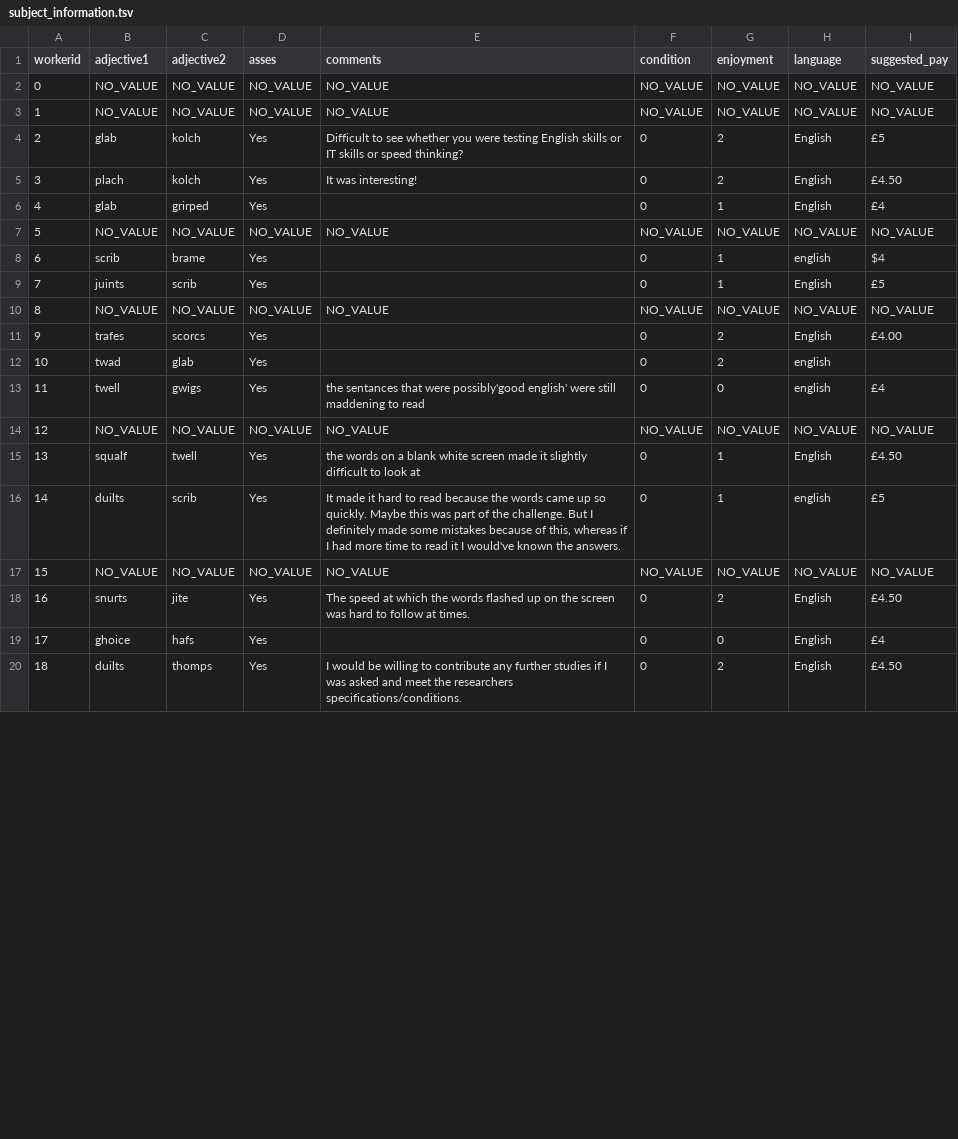
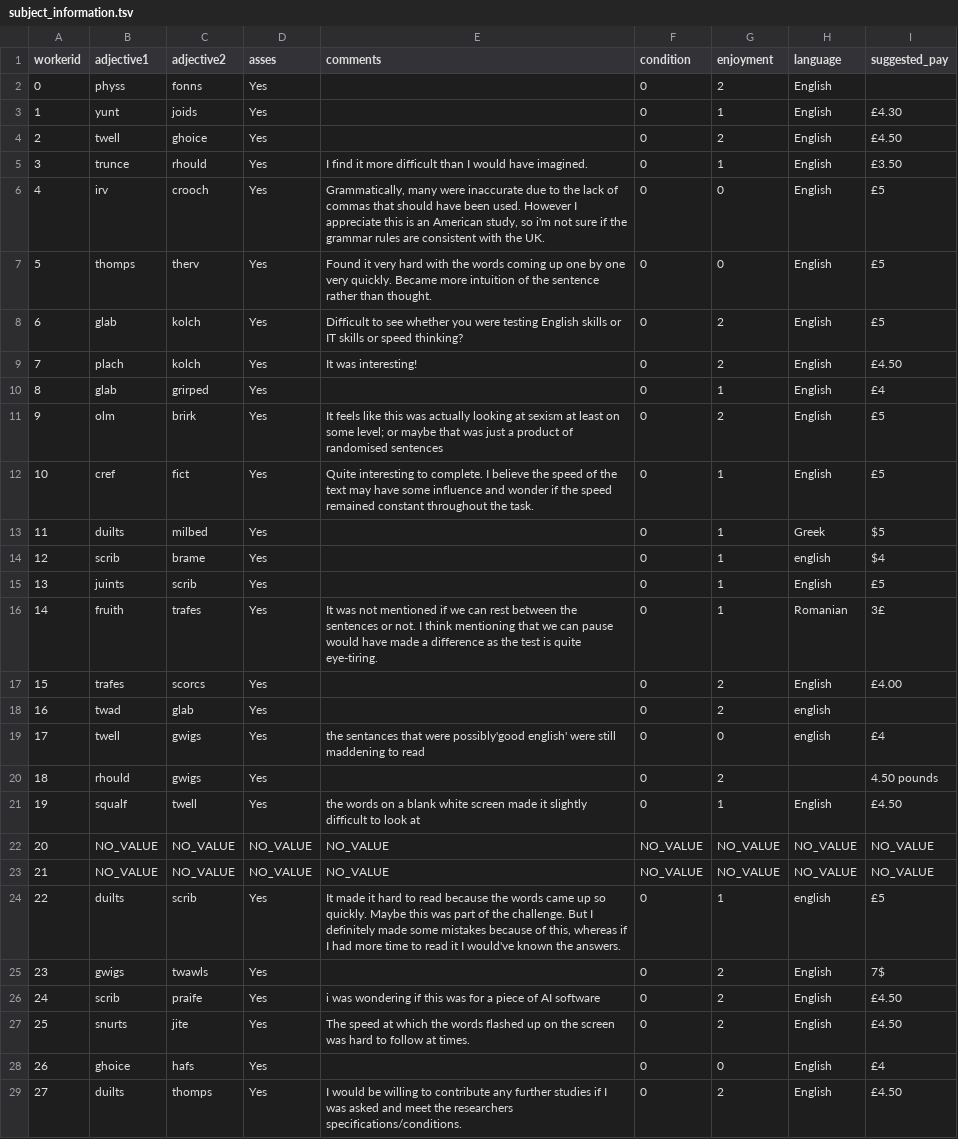
Before and after one commit to m-hahn/npi-illusion, a TSV file: experiments/2-npi/Submiterator-master/subject_information.tsv, drawn as a sheet; only a part is shown; removed rows and columns are numbered as before the commit, all else as after; the diff covers the shown part only; the diff names each change by its address in the sheet, - before the commit and + after, or states it on an @@ line.

```diff
--- a/experiments/2-npi/Submiterator-master/subject_information.tsv
+++ b/experiments/2-npi/Submiterator-master/subject_information.tsv
-row 3: 1 | NO_VALUE | NO_VALUE | NO_VALUE | NO_VALUE | NO_VALUE | NO_VALUE | NO_VALUE | NO_VALUE
+row 2: 0 | physs | fonns | Yes |  | 0 | 2 | English
+row 3: 1 | yunt | joids | Yes |  | 0 | 1 | English | £4.30
+row 4: 2 | twell | ghoice | Yes |  | 0 | 2 | English | £4.50
+row 5: 3 | trunce | rhould | Yes | I find it more difficult than I would have imagined. | 0 | 1 | English | £3.50
+row 6: 4 | irv | crooch | Yes | Grammatically, many were inaccurate due to the lack of commas that should have been used. However I appreciate this is an American study, so i'm not sure if the grammar rules are consistent with the UK. | 0 | 0 | English | £5
+row 7: 5 | thomps | therv | Yes | Found it very hard with the words coming up one by one very quickly. Became more intuition of the sentence rather than thought. | 0 | 0 | English | £5
@@ column A (workerid) renumbered between rows 8 and 29 @@
-row 7: 5 | NO_VALUE | NO_VALUE | NO_VALUE | NO_VALUE | NO_VALUE | NO_VALUE | NO_VALUE | NO_VALUE
+row 11: 9 | olm | brirk | Yes | It feels like this was actually looking at sexism at least on some level; or maybe that was just a product of randomised sentences | 0 | 2 | English | £5
+row 12: 10 | cref | fict | Yes | Quite interesting to complete. I believe the speed of the text may have some influence and wonder if the speed remained constant throughout the task. | 0 | 1 | English | £5
+row 13: 11 | duilts | milbed | Yes |  | 0 | 1 | Greek | $5
-row 10: 8 | NO_VALUE | NO_VALUE | NO_VALUE | NO_VALUE | NO_VALUE | NO_VALUE | NO_VALUE | NO_VALUE
+row 16: 14 | fruith | trafes | Yes | It was not mentioned if we can rest between the sentences or not. I think mentioning that we can pause would have made a difference as the test is quite eye-tiring. | 0 | 1 | Romanian | 3£
+row 20: 18 | rhould | gwigs | Yes |  | 0 | 2 |  | 4.50 pounds
@@ row 15 moved to row 21: 19 @@
@@ row 2 moved to row 23: 21 @@
-row 17: 15 | NO_VALUE | NO_VALUE | NO_VALUE | NO_VALUE | NO_VALUE | NO_VALUE | NO_VALUE | NO_VALUE
+row 25: 23 | gwigs | twawls | Yes |  | 0 | 2 | English | 7$
+row 26: 24 | scrib | praife | Yes | i was wondering if this was for a piece of AI software | 0 | 2 | English | £4.50
```
Also changed, not shown: 1 added row and 1 removed row elsewhere in this file, 1 other file.
